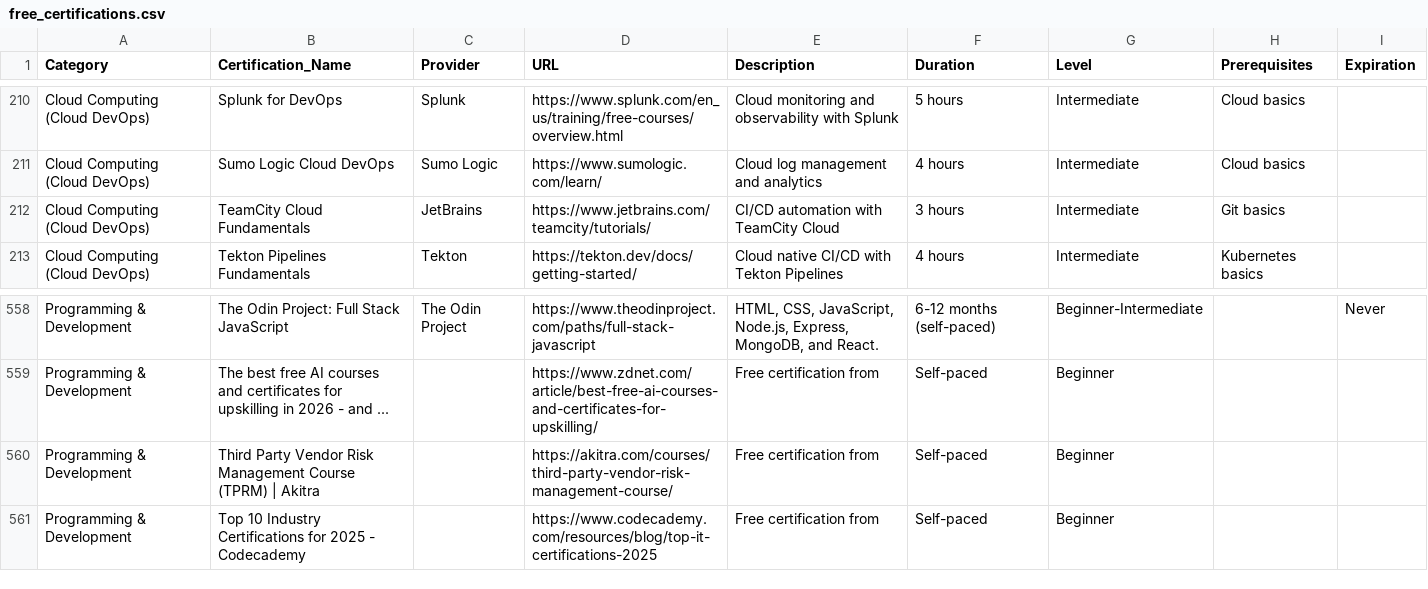
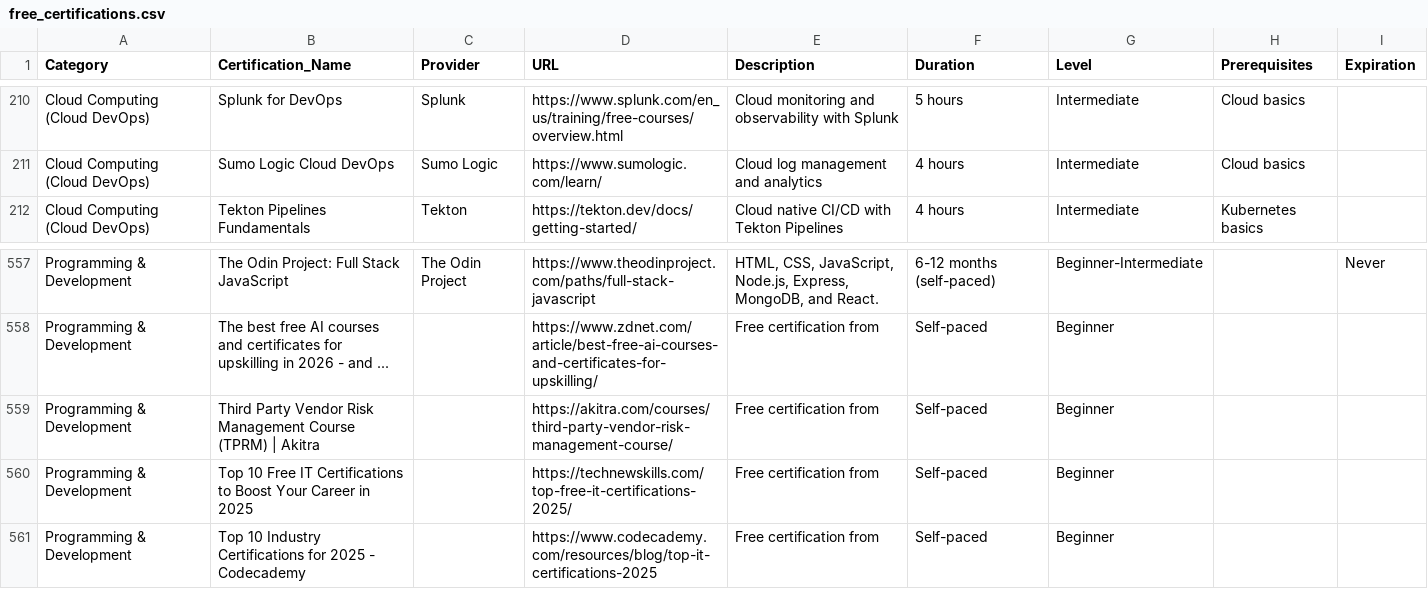
Before and after one commit to saint1415/free_certs, a CSV file: free_certifications.csv, drawn as a sheet; only a part is shown, gaps mark what is left out.

```diff
--- a/free_certifications.csv
+++ b/free_certifications.csv
@@ -211,3 +211,2 @@ Cloud Computing (Cloud DevOps),Splunk for DevOps,Splunk,https://www.splunk.com/e
 Cloud Computing (Cloud DevOps),Sumo Logic Cloud DevOps,Sumo Logic,https://www.sumologic.com/learn/,Cloud log management and analytics,4 hours,Intermediate,Cloud basics,
-Cloud Computing (Cloud DevOps),TeamCity Cloud Fundamentals,JetBrains,https://www.jetbrains.com/teamcity/tutorials/,CI/CD automation with TeamCity Cloud,3 hours,Intermediate,Git basics,
 Cloud Computing (Cloud DevOps),Tekton Pipelines Fundamentals,Tekton,https://tekton.dev/docs/getting-started/,Cloud native CI/CD with Tekton Pipelines,4 hours,Intermediate,Kubernetes basics,
@@ -560,2 +559,3 @@ Programming & Development,The best free AI courses and certificates for upskilli
 Programming & Development,Third Party Vendor Risk Management Course (TPRM) | Akitra,,https://akitra.com/courses/third-party-vendor-risk-management-course/,Free certification from ,Self-paced,Beginner,,
+Programming & Development,Top 10 Free IT Certifications to Boost Your Career in 2025,,https://technewskills.com/top-free-it-certifications-2025/,Free certification from ,Self-paced,Beginner,,
 Programming & Development,Top 10 Industry Certifications for 2025 - Codecademy,,https://www.codecademy.com/resources/blog/top-it-certifications-2025,Free certification from ,Self-paced,Beginner,,
```
Also changed, not shown: 2 other files.
